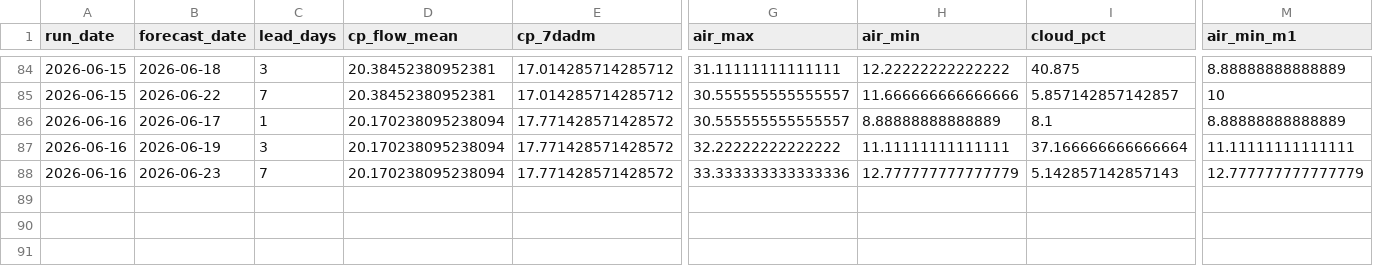
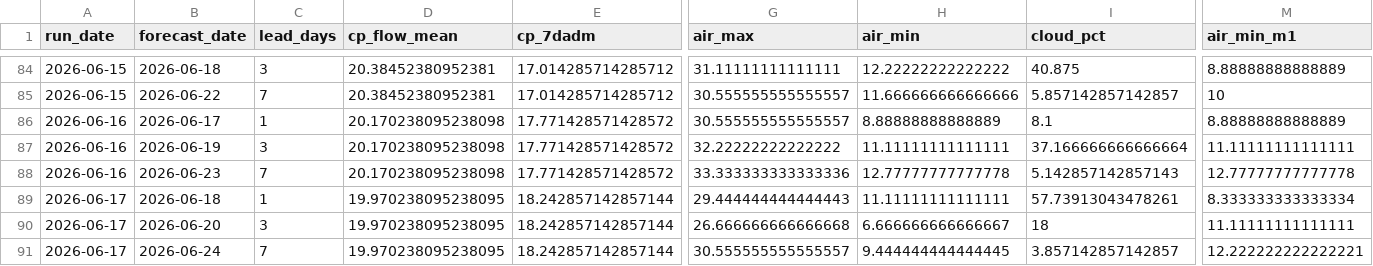
Before and after one commit to FlowWest/whychusModel, a CSV file: output/feat-7dadm-log.csv, drawn as a sheet; only a part is shown, gaps mark what is left out; rows hold the shown columns only; the diff names each change by its address in the sheet, - before the commit and + after, or states it on an @@ line.

```diff
--- a/output/feat-7dadm-log.csv
+++ b/output/feat-7dadm-log.csv
-D86:D88 (cp_flow_mean): 20.170238095238094
+D86:D88 (cp_flow_mean): 20.170238095238098
-H88 (air_min): 12.777777777777779
+H88 (air_min): 12.77777777777778
-M88 (air_min_m1): 12.777777777777779
+M88 (air_min_m1): 12.77777777777778
+row 89: 2026-06-17 | 2026-06-18 | 1 | 19.970238095238095 | 18.242857142857144 | 29.444444444444443 | 11.11111111111111 | 57.73913043478261 | 8.333333333333334
+row 90: 2026-06-17 | 2026-06-20 | 3 | 19.970238095238095 | 18.242857142857144 | 26.666666666666668 | 6.666666666666667 | 18 | 11.11111111111111
+row 91: 2026-06-17 | 2026-06-24 | 7 | 19.970238095238095 | 18.242857142857144 | 30.555555555555557 | 9.444444444444445 | 3.857142857142857 | 12.222222222222221
```
Also changed, not shown: output/feat-tmax-log.csv, output/instream-forecast-log.csv, 1 other file.
